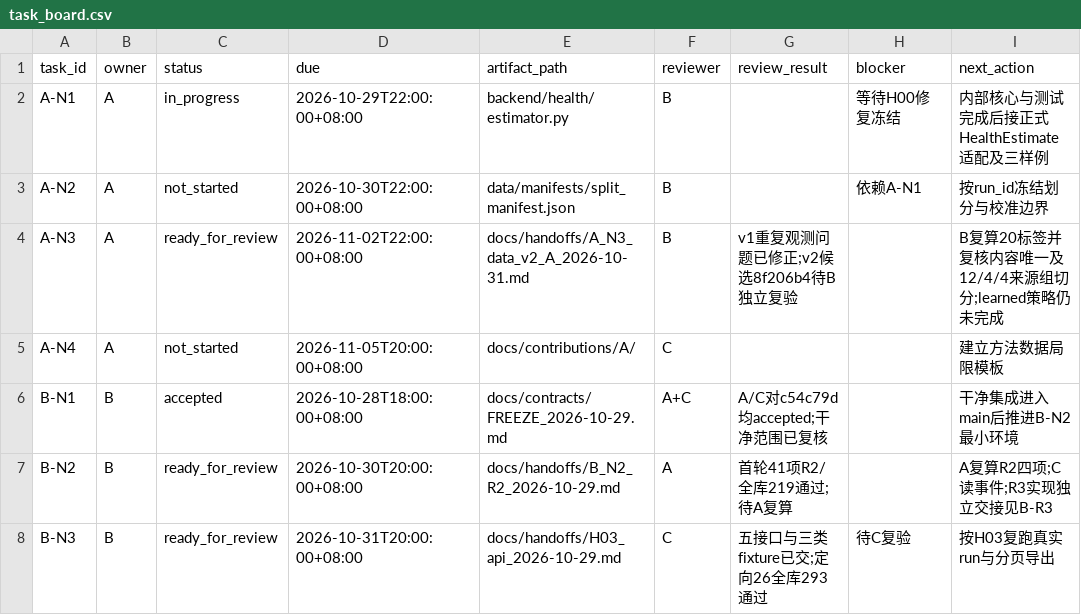
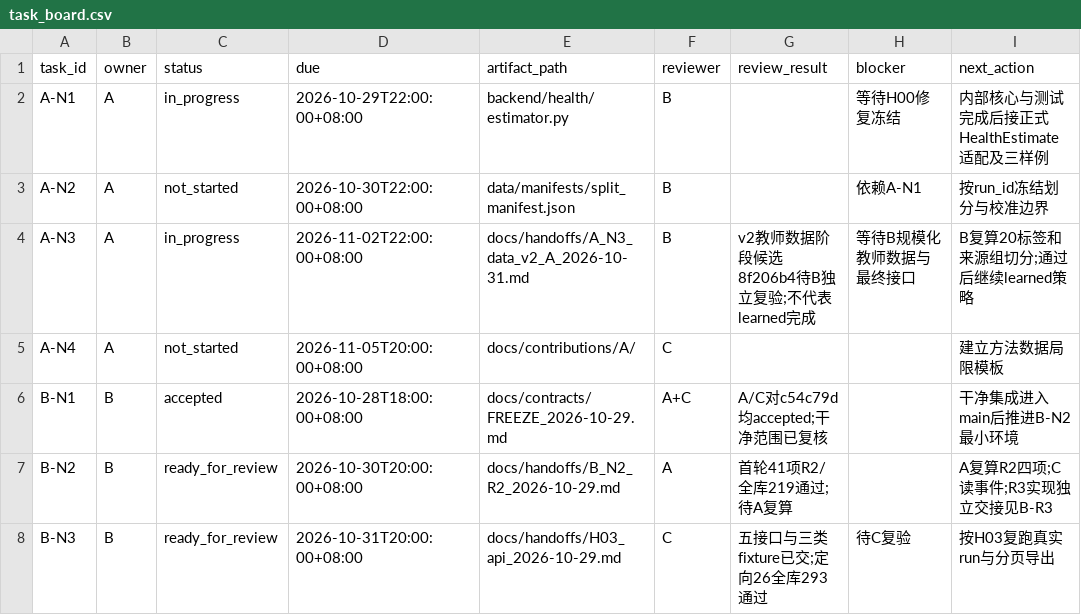
Before and after one commit to heiheiheiQIU/starlink-ai6g, a CSV file: docs/task_board.csv, drawn as a sheet; only a part is shown.

Commit message:
docs(ai): distinguish data review from A-N3 completion

```diff
--- a/docs/task_board.csv
+++ b/docs/task_board.csv
@@ -3,3 +3,3 @@ A-N1,A,in_progress,2026-10-29T22:00:00+08:00,backend/health/estimator.py,B,,等
 A-N2,A,not_started,2026-10-30T22:00:00+08:00,data/manifests/split_manifest.json,B,,依赖A-N1,按run_id冻结划分与校准边界
-A-N3,A,ready_for_review,2026-11-02T22:00:00+08:00,docs/handoffs/A_N3_data_v2_A_2026-10-31.md,B,v1重复观测问题已修正;v2候选8f206b4待B独立复验,,B复算20标签并复核内容唯一及12/4/4来源组切分;learned策略仍未完成
+A-N3,A,in_progress,2026-11-02T22:00:00+08:00,docs/handoffs/A_N3_data_v2_A_2026-10-31.md,B,v2教师数据阶段候选8f206b4待B独立复验;不代表learned完成,等待B规模化教师数据与最终接口,B复算20标签和来源组切分;通过后继续learned策略
 A-N4,A,not_started,2026-11-05T20:00:00+08:00,docs/contributions/A/,C,,,建立方法数据局限模板
```
Also changed, not shown: 1 other file.
